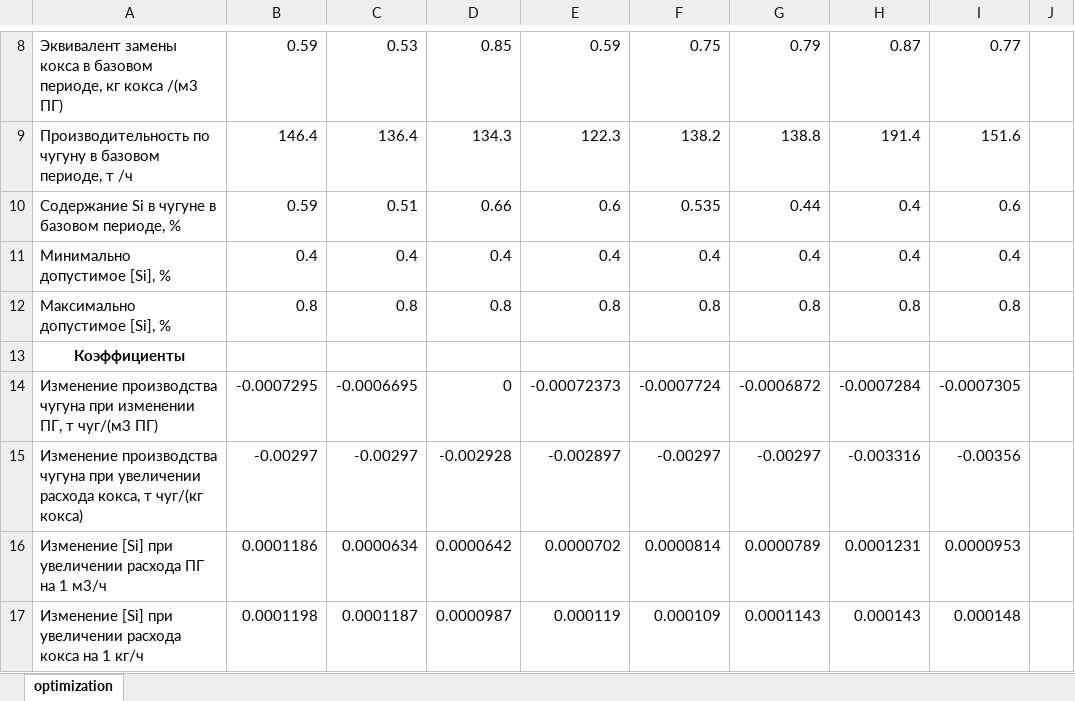
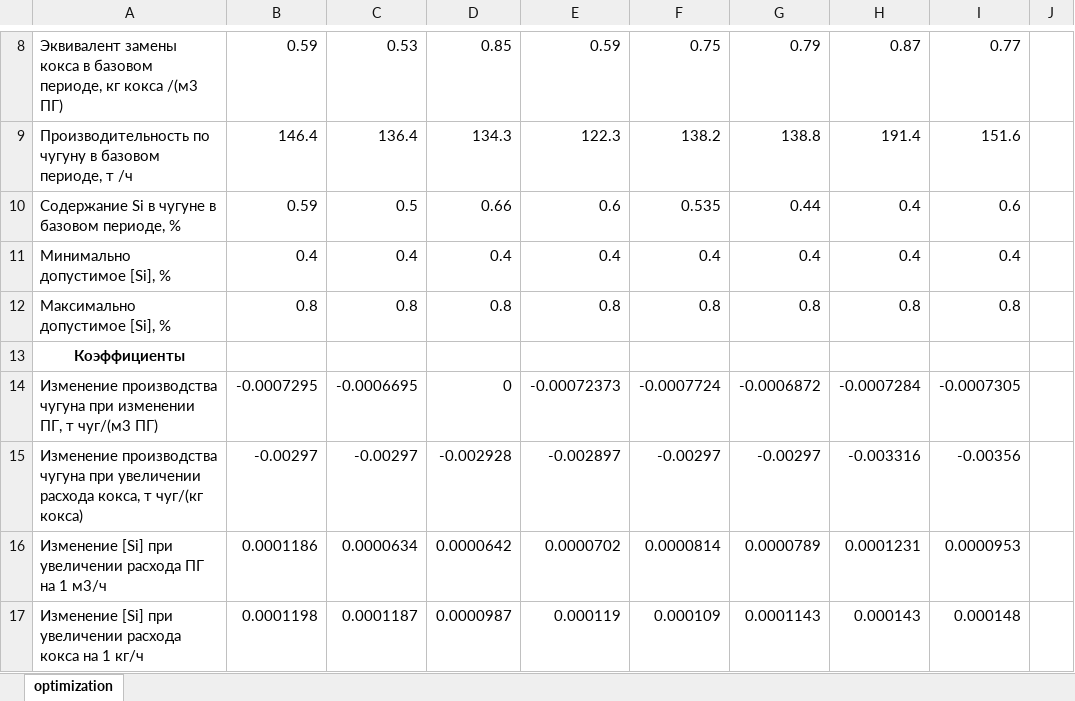
Before and after one commit to Nynuzoud/LavrovKursach, an Excel workbook: optimize.xlsm, sheet optimization, drawn as a sheet; only a part is shown, gaps mark what is left out; values as stored, in another font and other column widths than the file's, no borders; charts and pictures not drawn; the diff names each change by its address in the sheet, - before the commit and + after, or states it on an @@ line.

```diff
--- a/optimize.xlsm (sheet optimization)
+++ b/optimize.xlsm (sheet optimization)
-C10: 0.51
+C10: 0.5
```
Also changed, not shown: 6 other files.
